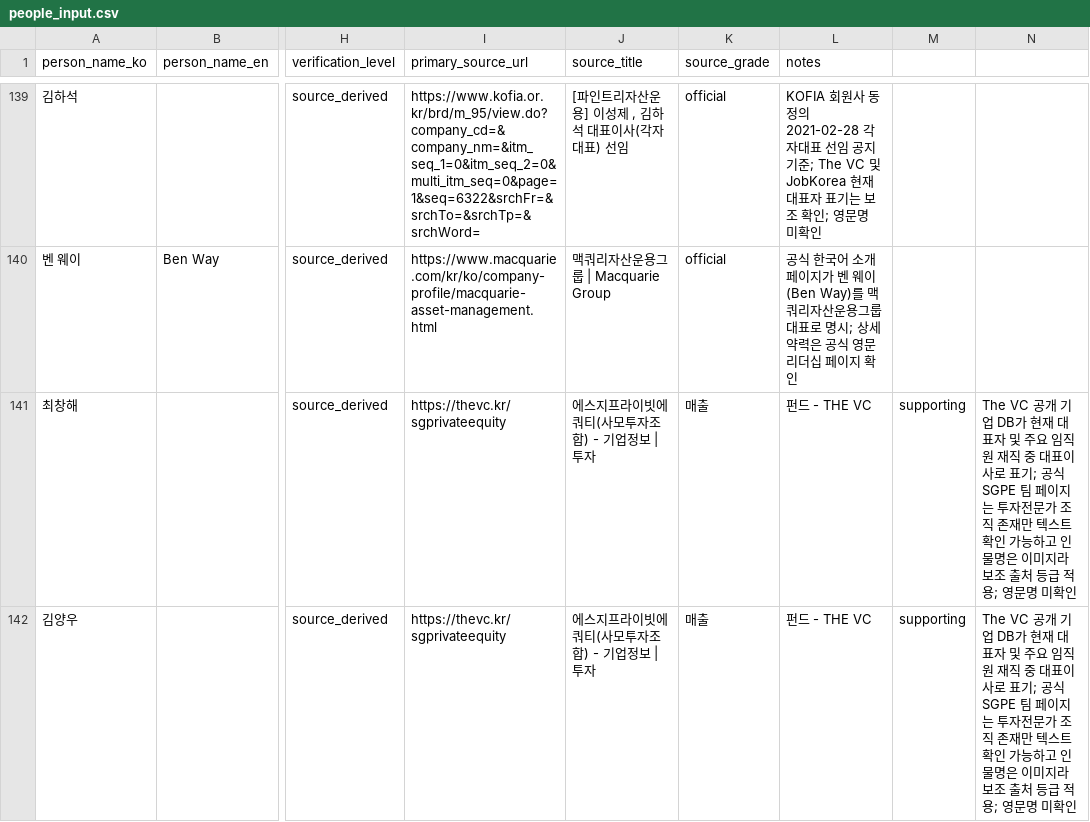
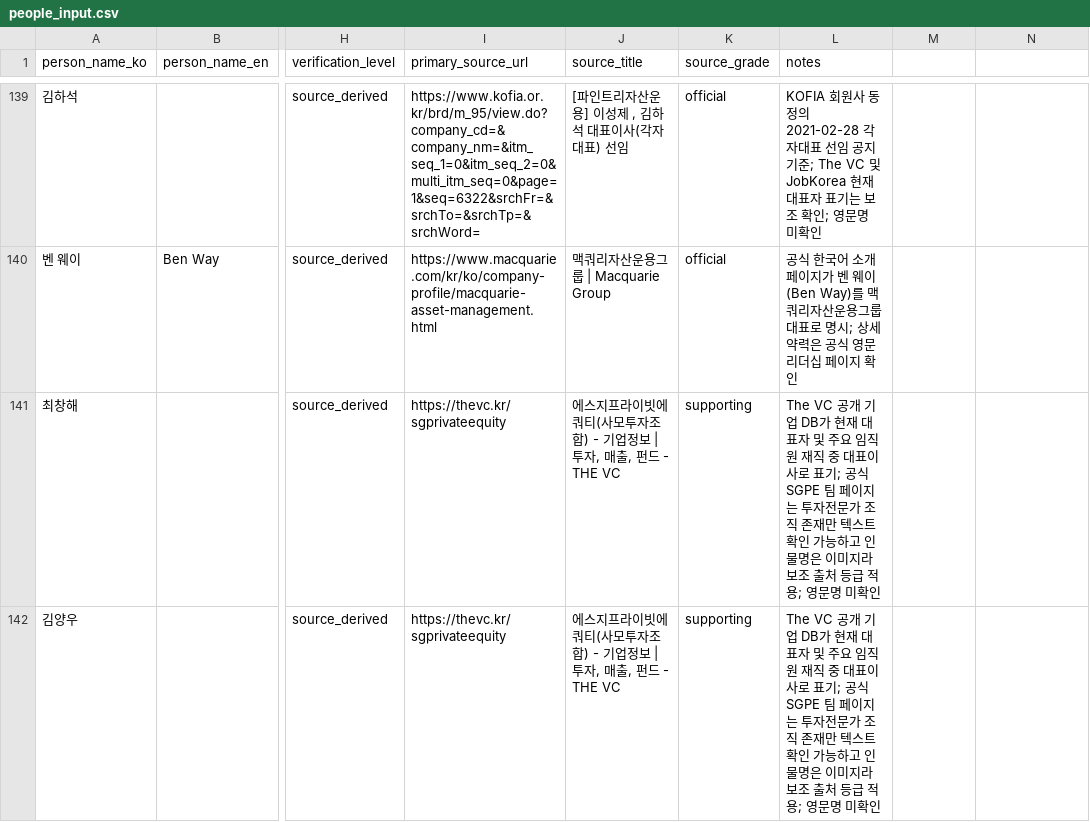
Before and after one commit to pkkong/korea-pef-db, a CSV file: data/people_input.csv, drawn as a sheet; only a part is shown, gaps mark what is left out; the diff names each change by its address in the sheet, - before the commit and + after, or states it on an @@ line.

Commit message:
fix(people): resolve GP roles by canonical name

```diff
--- a/data/people_input.csv
+++ b/data/people_input.csv
-J141:J142 (source_title): 에스지프라이빗에쿼티(사모투자조합) - 기업정보 | 투자
+J141:J142 (source_title): 에스지프라이빗에쿼티(사모투자조합) - 기업정보 | 투자, 매출, 펀드 - THE VC
-K141:K142 (source_grade): 매출
+K141:K142 (source_grade): supporting
-L141:L142 (notes): 펀드 - THE VC
+L141:L142 (notes): The VC 공개 기업 DB가 현재 대표자 및 주요 임직원 재직 중 대표이사로 표기; 공식 SGPE 팀 페이지는 투자전문가 조직 존재만 텍스트 확인 가능하고 인물명은 이미지라 보조 출처 등급 적용; 영문명 미확인
-M141:M142: supporting
+M141:M142: (empty)
-N141:N142: The VC 공개 기업 DB가 현재 대표자 및 주요 임직원 재직 중 대표이사로 표기; 공식 SGPE 팀 페이지는 투자전문가 조직 존재만 텍스트 확인 가능하고 인물명은 이미지라 보조 출처 등급 적용; 영문명 미확인
+N141:N142: (empty)
```
Also changed, not shown: data/person_role_input.csv, 3 other files.
